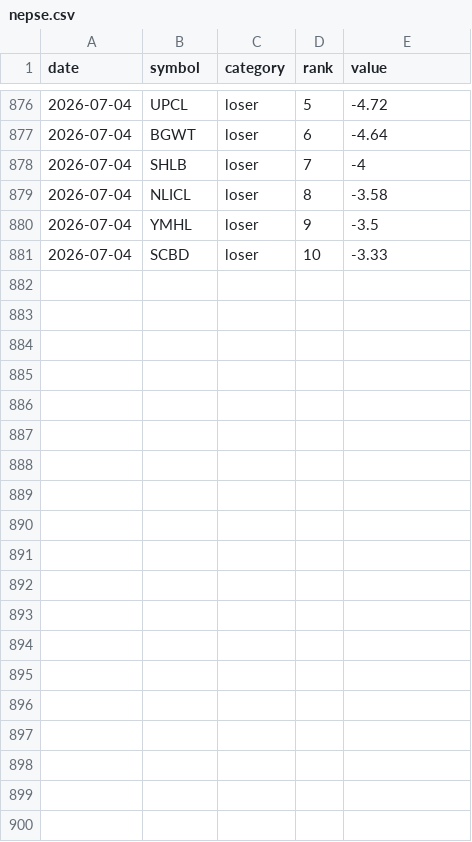
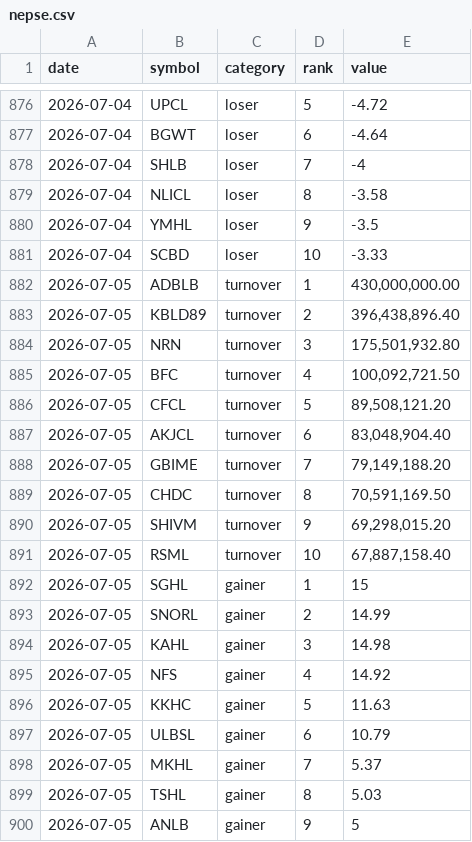
Before and after one commit to pralavkarki88-collab/nepse-scraper, a CSV file: nepse.csv, drawn as a sheet; only a part is shown, gaps mark what is left out; the diff covers the shown part only.

```diff
--- a/nepse.csv
+++ b/nepse.csv
@@ -881 +881,20 @@ date,symbol,category,rank,value
 2026-07-04,SCBD,loser,10,-3.33
+2026-07-05,ADBLB,turnover,1,"430,000,000.00"
+2026-07-05,KBLD89,turnover,2,"396,438,896.40"
+2026-07-05,NRN,turnover,3,"175,501,932.80"
+2026-07-05,BFC,turnover,4,"100,092,721.50"
+2026-07-05,CFCL,turnover,5,"89,508,121.20"
+2026-07-05,AKJCL,turnover,6,"83,048,904.40"
+2026-07-05,GBIME,turnover,7,"79,149,188.20"
+2026-07-05,CHDC,turnover,8,"70,591,169.50"
+2026-07-05,SHIVM,turnover,9,"69,298,015.20"
+2026-07-05,RSML,turnover,10,"67,887,158.40"
+2026-07-05,SGHL,gainer,1,15
+2026-07-05,SNORL,gainer,2,14.99
+2026-07-05,KAHL,gainer,3,14.98
+2026-07-05,NFS,gainer,4,14.92
+2026-07-05,KKHC,gainer,5,11.63
+2026-07-05,ULBSL,gainer,6,10.79
+2026-07-05,MKHL,gainer,7,5.37
+2026-07-05,TSHL,gainer,8,5.03
+2026-07-05,ANLB,gainer,9,5
```
Also changed, not shown: 11 added rows elsewhere in this file, 1 other file.
